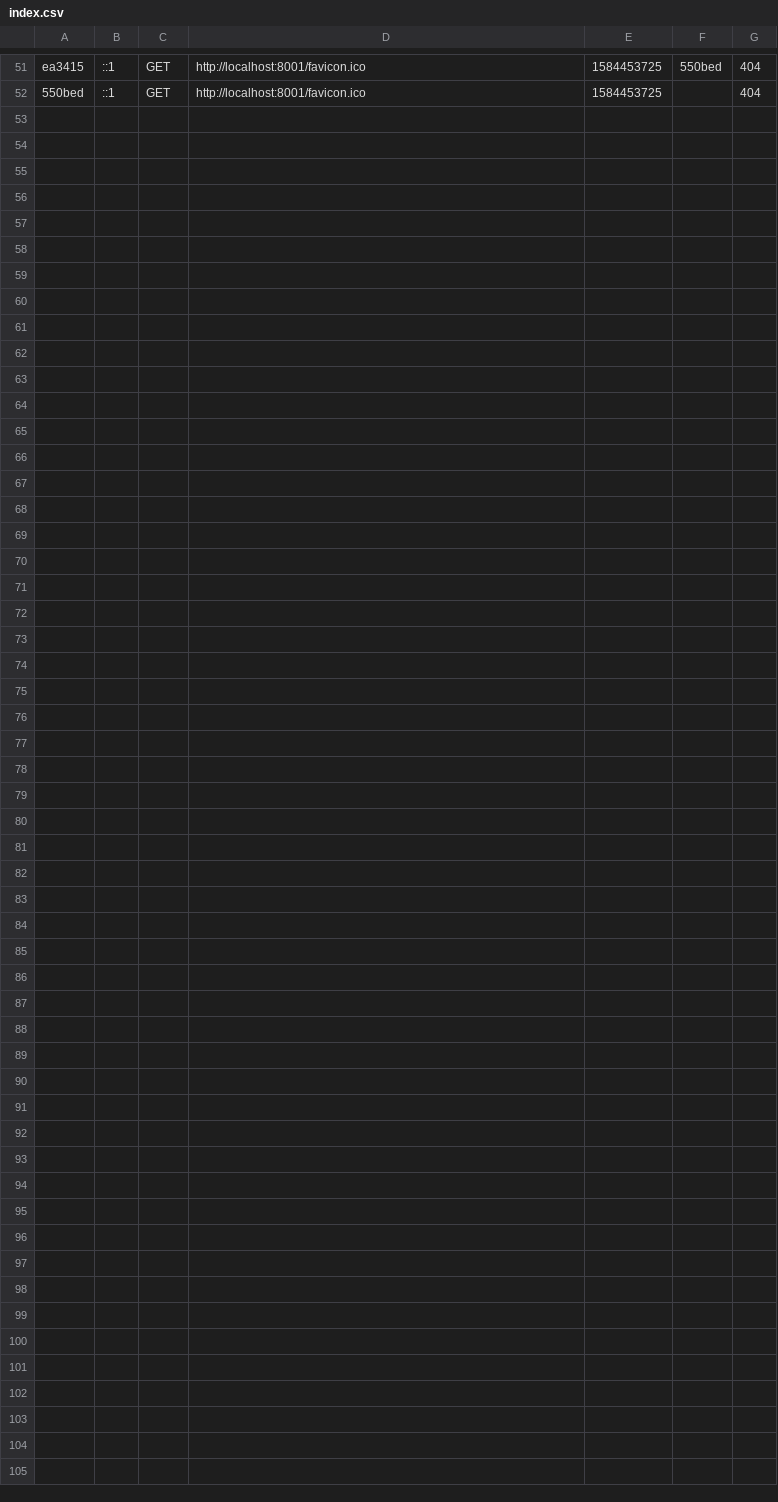
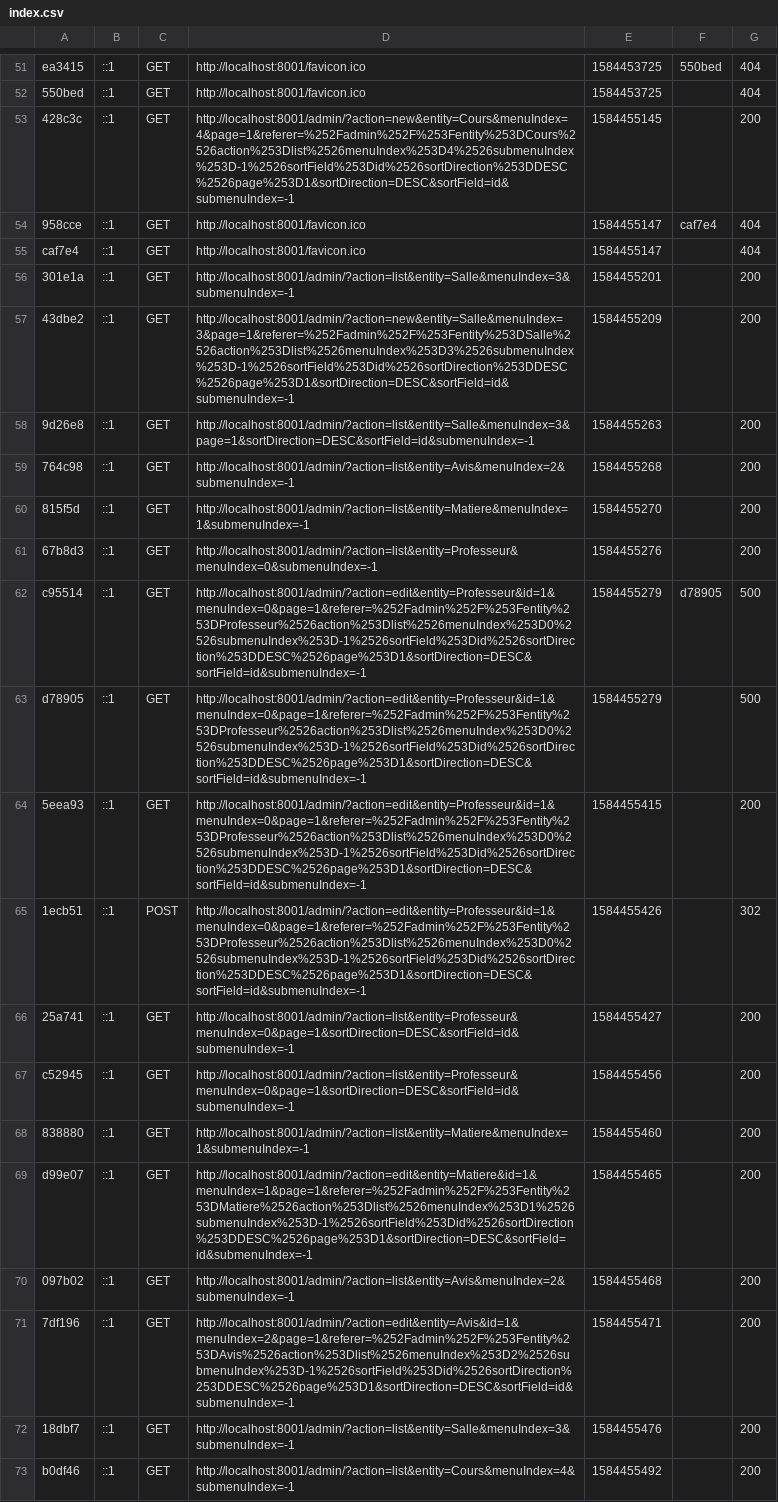
Before and after one commit to nicorch/Projet_AgendaWeb, a CSV file: var/cache/dev/profiler/index.csv, drawn as a sheet; only a part is shown, gaps mark what is left out; the diff names each change by its address in the sheet, - before the commit and + after, or states it on an @@ line.

```diff
--- a/var/cache/dev/profiler/index.csv
+++ b/var/cache/dev/profiler/index.csv
+row 53: 428c3c | ::1 | GET | http://localhost:8001/admin/?action=new&entity=Cours&menuIndex=4&page=1&referer=%252Fadmin%252F%253Fentity%253DCours%2526action%253Dlist%2526menuIndex%253D4%2526submenuIndex%253D-1%2526sortField%253Did%2526sortDirection%253DDESC%2526page%253D1&sortDirection=DESC&sortField=id&submenuIndex=-1 | 1584455145 |  | 200
+row 54: 958cce | ::1 | GET | http://localhost:8001/favicon.ico | 1584455147 | caf7e4 | 404
+row 55: caf7e4 | ::1 | GET | http://localhost:8001/favicon.ico | 1584455147 |  | 404
+row 56: 301e1a | ::1 | GET | http://localhost:8001/admin/?action=list&entity=Salle&menuIndex=3&submenuIndex=-1 | 1584455201 |  | 200
+row 57: 43dbe2 | ::1 | GET | http://localhost:8001/admin/?action=new&entity=Salle&menuIndex=3&page=1&referer=%252Fadmin%252F%253Fentity%253DSalle%2526action%253Dlist%2526menuIndex%253D3%2526submenuIndex%253D-1%2526sortField%253Did%2526sortDirection%253DDESC%2526page%253D1&sortDirection=DESC&sortField=id&submenuIndex=-1 | 1584455209 |  | 200
+row 58: 9d26e8 | ::1 | GET | http://localhost:8001/admin/?action=list&entity=Salle&menuIndex=3&page=1&sortDirection=DESC&sortField=id&submenuIndex=-1 | 1584455263 |  | 200
+row 59: 764c98 | ::1 | GET | http://localhost:8001/admin/?action=list&entity=Avis&menuIndex=2&submenuIndex=-1 | 1584455268 |  | 200
+row 60: 815f5d | ::1 | GET | http://localhost:8001/admin/?action=list&entity=Matiere&menuIndex=1&submenuIndex=-1 | 1584455270 |  | 200
+row 61: 67b8d3 | ::1 | GET | http://localhost:8001/admin/?action=list&entity=Professeur&menuIndex=0&submenuIndex=-1 | 1584455276 |  | 200
+row 62: c95514 | ::1 | GET | http://localhost:8001/admin/?action=edit&entity=Professeur&id=1&menuIndex=0&page=1&referer=%252Fadmin%252F%253Fentity%253DProfesseur%2526action%253Dlist%2526menuIndex%253D0%2526submenuIndex%253D-1%2526sortField%253Did%2526sortDirection%253DDESC%2526page%253D1&sortDirection=DESC&sortField=id&submenuIndex=-1 | 1584455279 | d78905 | 500
+row 63: d78905 | ::1 | GET | http://localhost:8001/admin/?action=edit&entity=Professeur&id=1&menuIndex=0&page=1&referer=%252Fadmin%252F%253Fentity%253DProfesseur%2526action%253Dlist%2526menuIndex%253D0%2526submenuIndex%253D-1%2526sortField%253Did%2526sortDirection%253DDESC%2526page%253D1&sortDirection=DESC&sortField=id&submenuIndex=-1 | 1584455279 |  | 500
+row 64: 5eea93 | ::1 | GET | http://localhost:8001/admin/?action=edit&entity=Professeur&id=1&menuIndex=0&page=1&referer=%252Fadmin%252F%253Fentity%253DProfesseur%2526action%253Dlist%2526menuIndex%253D0%2526submenuIndex%253D-1%2526sortField%253Did%2526sortDirection%253DDESC%2526page%253D1&sortDirection=DESC&sortField=id&submenuIndex=-1 | 1584455415 |  | 200
+row 65: 1ecb51 | ::1 | POST | http://localhost:8001/admin/?action=edit&entity=Professeur&id=1&menuIndex=0&page=1&referer=%252Fadmin%252F%253Fentity%253DProfesseur%2526action%253Dlist%2526menuIndex%253D0%2526submenuIndex%253D-1%2526sortField%253Did%2526sortDirection%253DDESC%2526page%253D1&sortDirection=DESC&sortField=id&submenuIndex=-1 | 1584455426 |  | 302
+row 66: 25a741 | ::1 | GET | http://localhost:8001/admin/?action=list&entity=Professeur&menuIndex=0&page=1&sortDirection=DESC&sortField=id&submenuIndex=-1 | 1584455427 |  | 200
+row 67: c52945 | ::1 | GET | http://localhost:8001/admin/?action=list&entity=Professeur&menuIndex=0&page=1&sortDirection=DESC&sortField=id&submenuIndex=-1 | 1584455456 |  | 200
+row 68: 838880 | ::1 | GET | http://localhost:8001/admin/?action=list&entity=Matiere&menuIndex=1&submenuIndex=-1 | 1584455460 |  | 200
+row 69: d99e07 | ::1 | GET | http://localhost:8001/admin/?action=edit&entity=Matiere&id=1&menuIndex=1&page=1&referer=%252Fadmin%252F%253Fentity%253DMatiere%2526action%253Dlist%2526menuIndex%253D1%2526submenuIndex%253D-1%2526sortField%253Did%2526sortDirection%253DDESC%2526page%253D1&sortDirection=DESC&sortField=id&submenuIndex=-1 | 1584455465 |  | 200
+row 70: 097b02 | ::1 | GET | http://localhost:8001/admin/?action=list&entity=Avis&menuIndex=2&submenuIndex=-1 | 1584455468 |  | 200
+row 71: 7df196 | ::1 | GET | http://localhost:8001/admin/?action=edit&entity=Avis&id=1&menuIndex=2&page=1&referer=%252Fadmin%252F%253Fentity%253DAvis%2526action%253Dlist%2526menuIndex%253D2%2526submenuIndex%253D-1%2526sortField%253Did%2526sortDirection%253DDESC%2526page%253D1&sortDirection=DESC&sortField=id&submenuIndex=-1 | 1584455471 |  | 200
+row 72: 18dbf7 | ::1 | GET | http://localhost:8001/admin/?action=list&entity=Salle&menuIndex=3&submenuIndex=-1 | 1584455476 |  | 200
+row 73: b0df46 | ::1 | GET | http://localhost:8001/admin/?action=list&entity=Cours&menuIndex=4&submenuIndex=-1 | 1584455492 |  | 200
```
Also changed, not shown: 43 other files.
